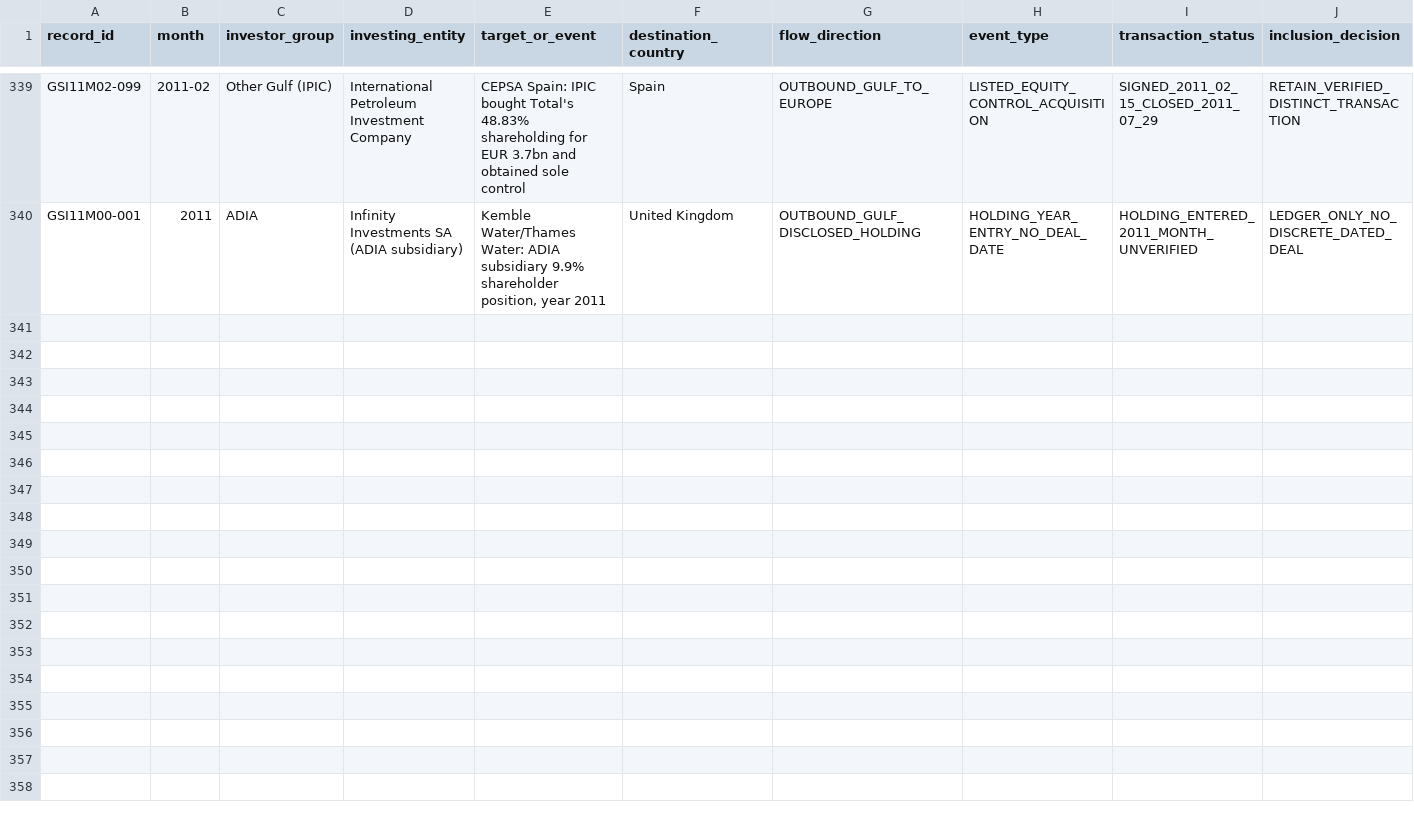
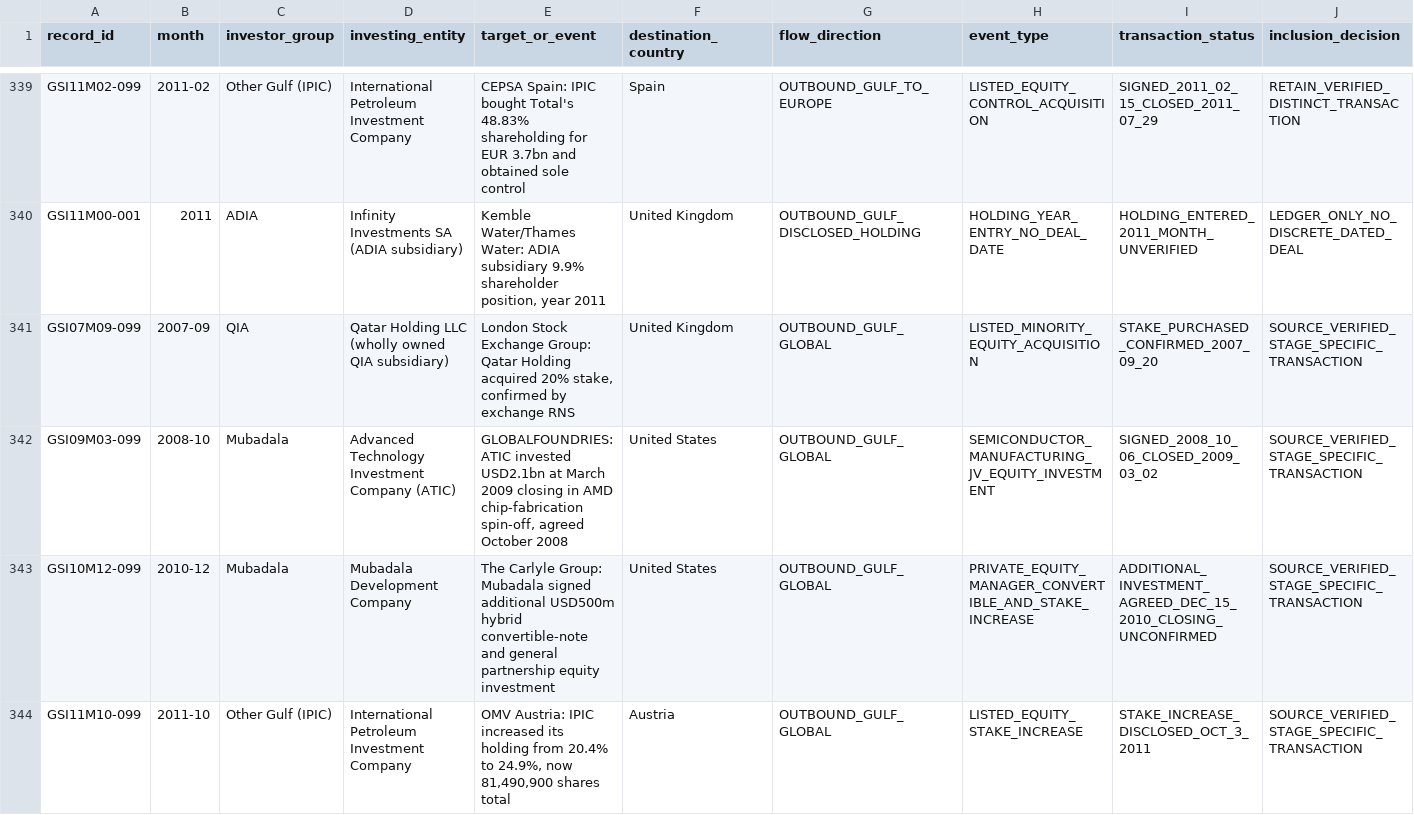
Before and after one commit to unikmo/GSI, a CSV file: database/GSI_Research_Ledger_v9.8_WORKING.csv, drawn as a sheet; only a part is shown, gaps mark what is left out; rows hold the shown columns only; the diff covers the shown part only; the diff names each change by its address in the sheet, - before the commit and + after, or states it on an @@ line.

Commit message:
Reconcile QIA LSE, ATIC GlobalFoundries, Carlyle, OMV, KIO Torras against source files in ledger

```diff
--- a/database/GSI_Research_Ledger_v9.8_WORKING.csv
+++ b/database/GSI_Research_Ledger_v9.8_WORKING.csv
+row 341: GSI07M09-099 | 2007-09 | QIA | Qatar Holding LLC (wholly owned QIA subsidiary) | London Stock Exchange Group: Qatar Holding acquired 20% stake, confirmed by exchange RNS | United Kingdom | OUTBOUND_GULF_GLOBAL | LISTED_MINORITY_EQUITY_ACQUISITION | STAKE_PURCHASED_CONFIRMED_2007_09_20 | SOURCE_VERIFIED_STAGE_SPECIFIC_TRANSACTION
+row 342: GSI09M03-099 | 2008-10 | Mubadala | Advanced Technology Investment Company (ATIC) | GLOBALFOUNDRIES: ATIC invested USD2.1bn at March 2009 closing in AMD chip-fabrication spin-off, agreed October 2008 | United States | OUTBOUND_GULF_GLOBAL | SEMICONDUCTOR_MANUFACTURING_JV_EQUITY_INVESTMENT | SIGNED_2008_10_06_CLOSED_2009_03_02 | SOURCE_VERIFIED_STAGE_SPECIFIC_TRANSACTION
+row 343: GSI10M12-099 | 2010-12 | Mubadala | Mubadala Development Company | The Carlyle Group: Mubadala signed additional USD500m hybrid convertible-note and general partnership equity investment | United States | OUTBOUND_GULF_GLOBAL | PRIVATE_EQUITY_MANAGER_CONVERTIBLE_AND_STAKE_INCREASE | ADDITIONAL_INVESTMENT_AGREED_DEC_15_2010_CLOSING_UNCONFIRMED | SOURCE_VERIFIED_STAGE_SPECIFIC_TRANSACTION
+row 344: GSI11M10-099 | 2011-10 | Other Gulf (IPIC) | International Petroleum Investment Company | OMV Austria: IPIC increased its holding from 20.4% to 24.9%, now 81,490,900 shares total | Austria | OUTBOUND_GULF_GLOBAL | LISTED_EQUITY_STAKE_INCREASE | STAKE_INCREASE_DISCLOSED_OCT_3_2011 | SOURCE_VERIFIED_STAGE_SPECIFIC_TRANSACTION
```
Also changed, not shown: 3 added rows elsewhere in this file.
